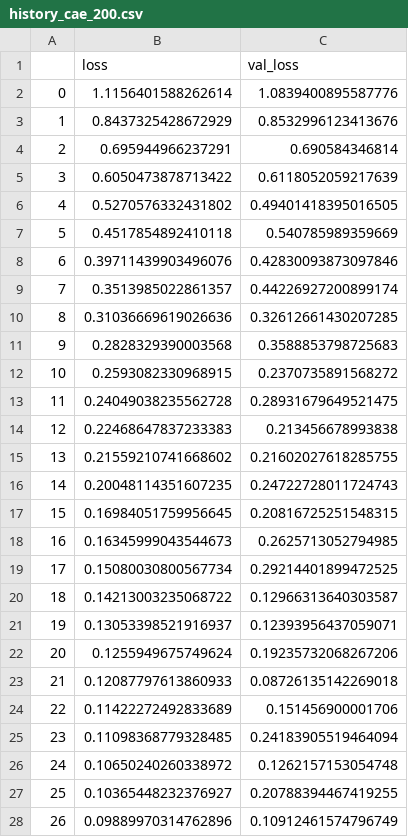
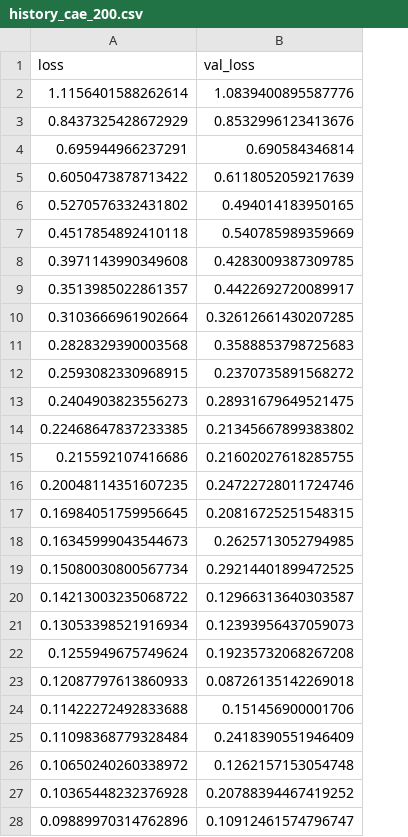
Before and after one commit to LucaCappelletti94/repairing_genomic_gaps, a CSV file: models/cae_200/history_cae_200.csv, drawn as a sheet; removed rows and columns are numbered as before the commit, all else as after; the diff names each change by its address in the sheet, - before the commit and + after, or states it on an @@ line.

```diff
--- a/models/cae_200/history_cae_200.csv
+++ b/models/cae_200/history_cae_200.csv
-column A, rows 2-7: 0 | 1 | 2 | 3 | 4 | 5; rows 9-13: 7 | 8 | 9 | 10 | 11; rows 16-20: 14 | 15 | 16 | 17 | 18; rows 22-24: 20 | 21 | 22; row 26: 24; row 28: 26
-B6 (val_loss): 0.49401418395016505
+B6 (val_loss): 0.494014183950165
-row 8: 6 | 0.39711439903496076 | 0.42830093873097846
+row 8: 0.3971143990349608 | 0.4283009387309785
-B9 (val_loss): 0.44226927200899174
+B9 (val_loss): 0.4422692720089917
-A10 (loss): 0.31036669619026636
+A10 (loss): 0.3103666961902664
-A13 (loss): 0.24049038235562728
+A13 (loss): 0.2404903823556273
-row 14: 12 | 0.22468647837233383 | 0.213456678993838
-row 15: 13 | 0.21559210741668602 | 0.21602027618285755
+row 14: 0.22468647837233385 | 0.21345667899383802
+row 15: 0.215592107416686 | 0.21602027618285755
-B16 (val_loss): 0.24722728011724743
+B16 (val_loss): 0.24722728011724746
-row 21: 19 | 0.13053398521916937 | 0.12393956437059071
+row 21: 0.13053398521916934 | 0.12393956437059073
-B22 (val_loss): 0.19235732068267206
+B22 (val_loss): 0.19235732068267208
-A24 (loss): 0.11422272492833689
+A24 (loss): 0.11422272492833688
-row 25: 23 | 0.11098368779328485 | 0.24183905519464094
+row 25: 0.11098368779328484 | 0.2418390551946409
-row 27: 25 | 0.10365448232376927 | 0.20788394467419255
+row 27: 0.10365448232376928 | 0.20788394467419252
-B28 (val_loss): 0.10912461574796749
+B28 (val_loss): 0.10912461574796747
```
Also changed, not shown: models/cae_1000/history_cae_1000.csv, models/cae_500/history_cae_500.csv, 3 other files.
